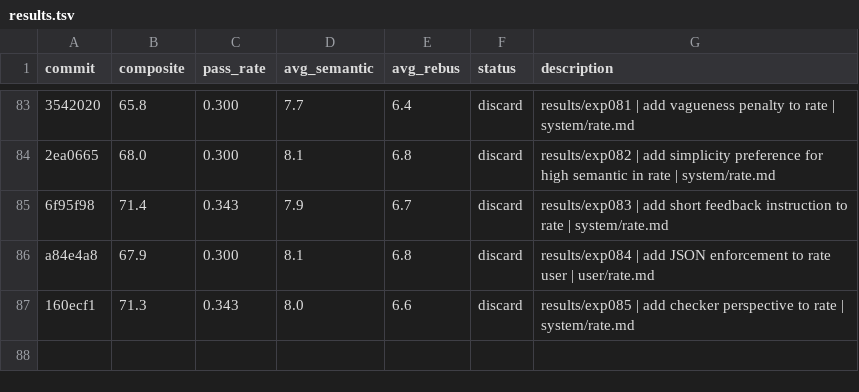
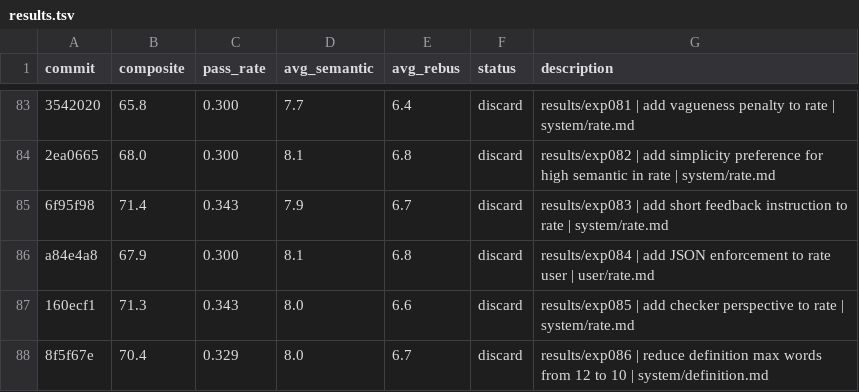
Before and after one commit to fabian20ro/generator-rebus, a TSV file: generator/assessment/results.tsv, drawn as a sheet; only a part is shown, gaps mark what is left out.

```diff
--- a/generator/assessment/results.tsv
+++ b/generator/assessment/results.tsv
@@ -87 +87,2 @@ a84e4a8	67.9	0.300	8.1	6.8	discard	results/exp084 | add JSON enforcement to rate
 160ecf1	71.3	0.343	8.0	6.6	discard	results/exp085 | add checker perspective to rate | system/rate.md
+8f5f67e	70.4	0.329	8.0	6.7	discard	results/exp086 | reduce definition max words from 12 to 10 | system/definition.md
```
Also changed, not shown: 1 other file.
